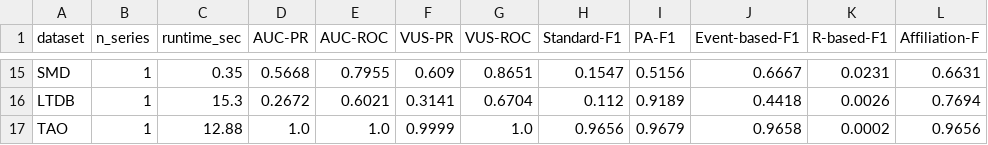
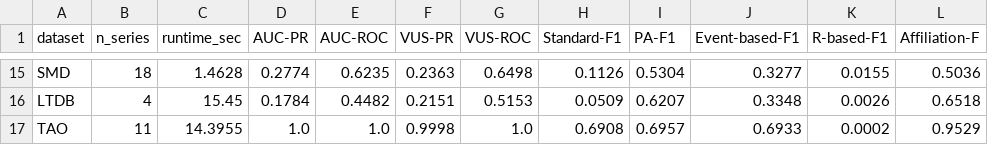
Before and after one commit to CellerCity/TSB-AD-M_Anomaly_Detection, a CSV file: results/cblof_per_dataset.csv, drawn as a sheet; only a part is shown, gaps mark what is left out; the diff covers the shown part only; the diff names each change by its address in the sheet, - before the commit and + after, or states it on an @@ line.

```diff
--- a/results/cblof_per_dataset.csv
+++ b/results/cblof_per_dataset.csv
-B15 (n_series): 1
+B15 (n_series): 18
-C15 (runtime_sec): 0.35
+C15 (runtime_sec): 1.4628
-D15 (AUC-PR): 0.5668
+D15 (AUC-PR): 0.2774
-E15 (AUC-ROC): 0.7955
+E15 (AUC-ROC): 0.6235
-F15 (VUS-PR): 0.609
+F15 (VUS-PR): 0.2363
-G15 (VUS-ROC): 0.8651
+G15 (VUS-ROC): 0.6498
-H15 (Standard-F1): 0.1547
+H15 (Standard-F1): 0.1126
-I15 (PA-F1): 0.5156
+I15 (PA-F1): 0.5304
-J15 (Event-based-F1): 0.6667
+J15 (Event-based-F1): 0.3277
-K15 (R-based-F1): 0.0231
+K15 (R-based-F1): 0.0155
-L15 (Affiliation-F): 0.6631
+L15 (Affiliation-F): 0.5036
-B16 (n_series): 1
+B16 (n_series): 4
-C16 (runtime_sec): 15.3
+C16 (runtime_sec): 15.45
-D16 (AUC-PR): 0.2672
+D16 (AUC-PR): 0.1784
-E16 (AUC-ROC): 0.6021
+E16 (AUC-ROC): 0.4482
-F16 (VUS-PR): 0.3141
+F16 (VUS-PR): 0.2151
-G16 (VUS-ROC): 0.6704
+G16 (VUS-ROC): 0.5153
-H16 (Standard-F1): 0.112
+H16 (Standard-F1): 0.0509
-I16 (PA-F1): 0.9189
+I16 (PA-F1): 0.6207
-J16 (Event-based-F1): 0.4418
+J16 (Event-based-F1): 0.3348
-L16 (Affiliation-F): 0.7694
+L16 (Affiliation-F): 0.6518
-B17 (n_series): 1
+B17 (n_series): 11
-C17 (runtime_sec): 12.88
+C17 (runtime_sec): 14.3955
-F17 (VUS-PR): 0.9999
+F17 (VUS-PR): 0.9998
-H17 (Standard-F1): 0.9656
+H17 (Standard-F1): 0.6908
-I17 (PA-F1): 0.9679
+I17 (PA-F1): 0.6957
-J17 (Event-based-F1): 0.9658
+J17 (Event-based-F1): 0.6933
-L17 (Affiliation-F): 0.9656
+L17 (Affiliation-F): 0.9529
```
Also changed, not shown: 98 edited cells elsewhere in this file, 10 other files.
